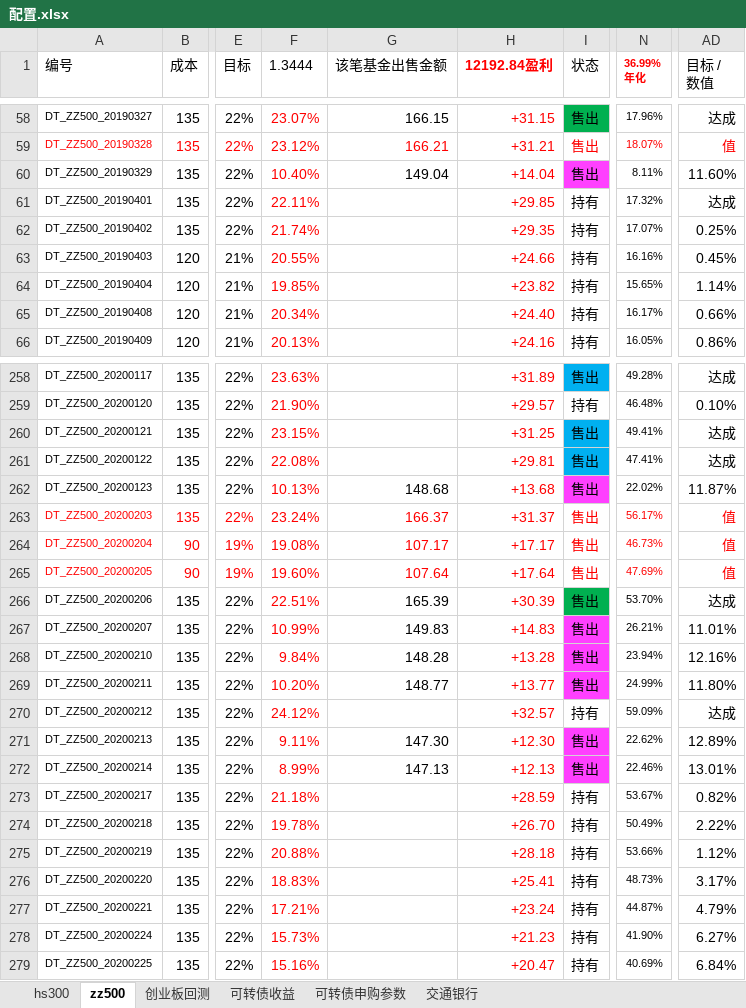
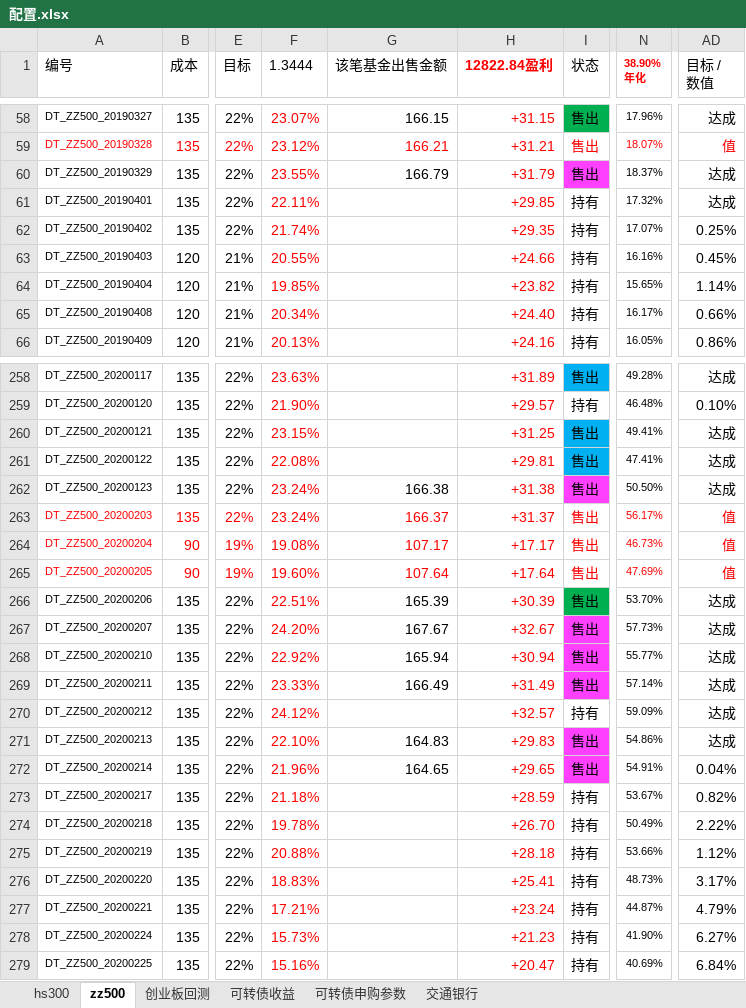
Before and after one commit to husky8/cccode, an Excel workbook: invest/配置.xlsx, sheet zz500, drawn as a sheet; only a part is shown, gaps mark what is left out; values as stored, in another font and other column widths than the file's, no borders; charts and pictures and conditional formats not drawn; ↵ is a line break in a cell; the diff covers the shown part only; the diff names each change by its address in the sheet, - before the commit and + after, or states it on an @@ line.

```diff
--- a/invest/配置.xlsx (sheet zz500)
+++ b/invest/配置.xlsx (sheet zz500)
-H1: 12192.84盈利
+H1: 12822.84盈利
-N1: 36.99% ↵ 年化
+N1: 38.90% ↵ 年化
-F60 (1.3444): 10.40%
+F60 (1.3444): 23.55%
-G60 (该笔基金出售金额): 149.04
+G60 (该笔基金出售金额): 166.79
-H60 (12822.84盈利): +14.04
+H60 (12822.84盈利): +31.79
-N60 (38.90% 年化): 8.11%
+N60 (38.90% 年化): 18.37%
-AD60 (目标 / 数值): 11.60%
+AD60 (目标 / 数值): 达成
-F262 (1.3444): 10.13%
+F262 (1.3444): 23.24%
-G262 (该笔基金出售金额): 148.68
+G262 (该笔基金出售金额): 166.38
-H262 (12822.84盈利): +13.68
+H262 (12822.84盈利): +31.38
-N262 (38.90% 年化): 22.02%
+N262 (38.90% 年化): 50.50%
-AD262 (目标 / 数值): 11.87%
+AD262 (目标 / 数值): 达成
-F267 (1.3444): 10.99%
+F267 (1.3444): 24.20%
-G267 (该笔基金出售金额): 149.83
+G267 (该笔基金出售金额): 167.67
-H267 (12822.84盈利): +14.83
+H267 (12822.84盈利): +32.67
-N267 (38.90% 年化): 26.21%
+N267 (38.90% 年化): 57.73%
-AD267 (目标 / 数值): 11.01%
+AD267 (目标 / 数值): 达成
-F268 (1.3444): 9.84%
+F268 (1.3444): 22.92%
-G268 (该笔基金出售金额): 148.28
+G268 (该笔基金出售金额): 165.94
-H268 (12822.84盈利): +13.28
+H268 (12822.84盈利): +30.94
-N268 (38.90% 年化): 23.94%
+N268 (38.90% 年化): 55.77%
-AD268 (目标 / 数值): 12.16%
+AD268 (目标 / 数值): 达成
-F269 (1.3444): 10.20%
+F269 (1.3444): 23.33%
-G269 (该笔基金出售金额): 148.77
+G269 (该笔基金出售金额): 166.49
-H269 (12822.84盈利): +13.77
+H269 (12822.84盈利): +31.49
-N269 (38.90% 年化): 24.99%
+N269 (38.90% 年化): 57.14%
-AD269 (目标 / 数值): 11.80%
+AD269 (目标 / 数值): 达成
-F271 (1.3444): 9.11%
+F271 (1.3444): 22.10%
-G271 (该笔基金出售金额): 147.30
+G271 (该笔基金出售金额): 164.83
-H271 (12822.84盈利): +12.30
+H271 (12822.84盈利): +29.83
-N271 (38.90% 年化): 22.62%
+N271 (38.90% 年化): 54.86%
-AD271 (目标 / 数值): 12.89%
+AD271 (目标 / 数值): 达成
-F272 (1.3444): 8.99%
+F272 (1.3444): 21.96%
-G272 (该笔基金出售金额): 147.13
+G272 (该笔基金出售金额): 164.65
-H272 (12822.84盈利): +12.13
+H272 (12822.84盈利): +29.65
-N272 (38.90% 年化): 22.46%
+N272 (38.90% 年化): 54.91%
-AD272 (目标 / 数值): 13.01%
+AD272 (目标 / 数值): 0.04%
```
Also changed, not shown: 130 edited cells elsewhere in this sheet.
